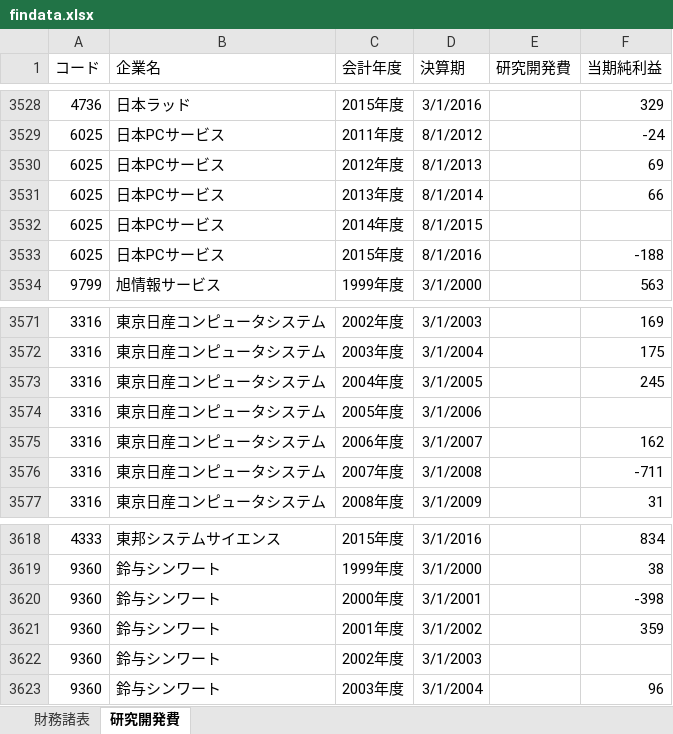
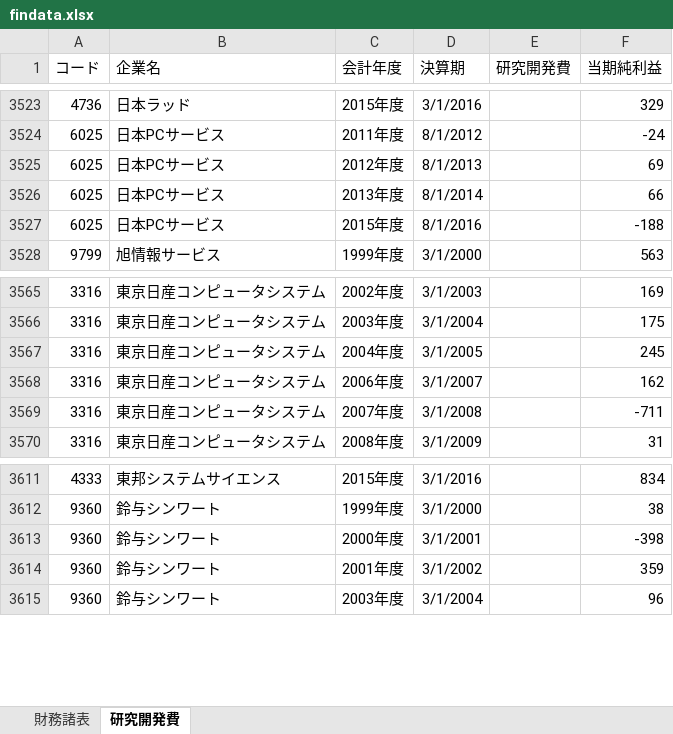
Before and after one commit to kazuki-aruga/findata-import, an Excel workbook: src/main/resources/findata.xlsx, sheet 研究開発費, drawn as a sheet; only a part is shown, gaps mark what is left out; values as stored, in another font and other column widths than the file's, no borders; the diff covers the shown part only; the diff names each change by its address in the sheet, - before the commit and + after, or states it on an @@ line.

```diff
--- a/src/main/resources/findata.xlsx (sheet 研究開発費)
+++ b/src/main/resources/findata.xlsx (sheet 研究開発費)
-row 3532: 6025 | 日本PCサービス | 2014年度 | 8/1/2015
-row 3574: 3316 | 東京日産コンピュータシステム | 2005年度 | 3/1/2006
-row 3622: 9360 | 鈴与シンワート | 2002年度 | 3/1/2003
```
Also changed, not shown: 5 removed rows elsewhere in this sheet, src/main/resources/findata_add.xlsx, 3 other files.
